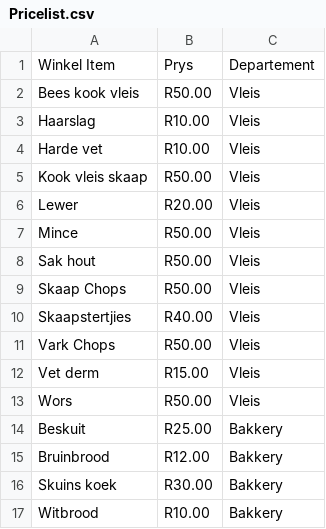
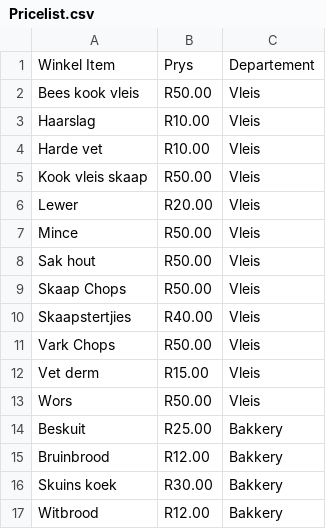
Before and after one commit to JonathanAspeling/DieVleisHuisPrysLys, a CSV file: BackEnd/Pricelist.csv, drawn as a sheet.

Commit message:
Updated White Bread Price

```diff
--- a/BackEnd/Pricelist.csv
+++ b/BackEnd/Pricelist.csv
@@ -16,2 +16,2 @@ Bruinbrood,R12.00,Bakkery
 Skuins koek,R30.00,Bakkery
-Witbrood,R10.00,Bakkery
+Witbrood,R12.00,Bakkery
```
Also changed, not shown: 1 other file.
